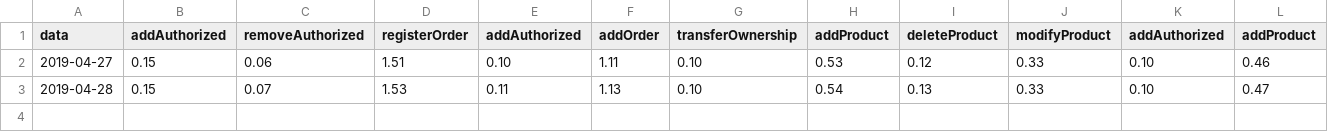
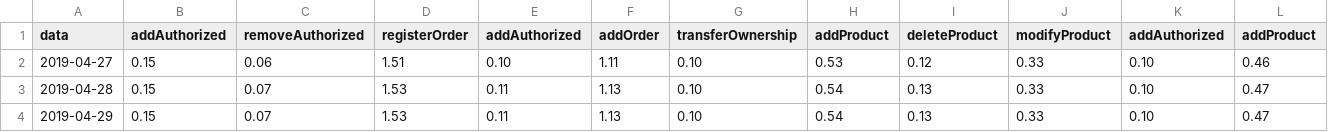
Before and after one commit to 8LabSolutions/Soldino, a CSV file: script/call_cost/call_cost.csv, drawn as a sheet; only a part is shown; rows hold the shown columns only; the diff names each change by its address in the sheet, - before the commit and + after, or states it on an @@ line.

```diff
--- a/script/call_cost/call_cost.csv
+++ b/script/call_cost/call_cost.csv
+row 4: 2019-04-29 | 0.15 | 0.07 | 1.53 | 0.11 | 1.13 | 0.10 | 0.54 | 0.13 | 0.33 | 0.10 | 0.47
```
Also changed, not shown: script/ccr/ccrStatistics.csv, script/ccr/measurements.csv, 3 other files.
